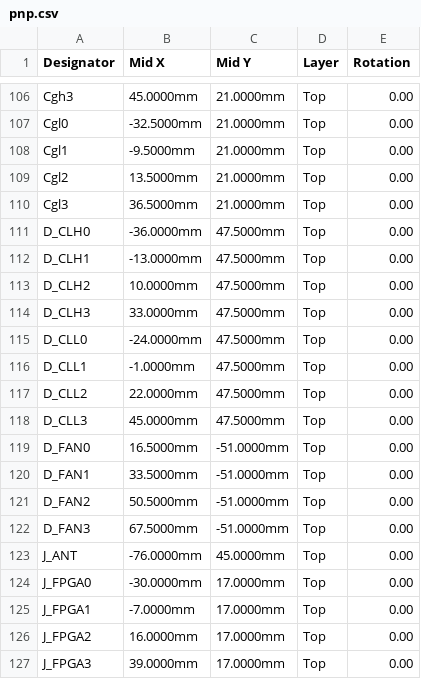
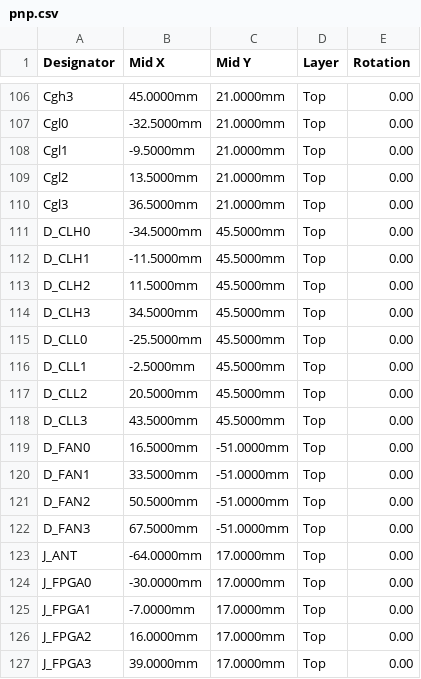
Before and after one commit to muonTelescope/muon3, a CSV file: fab/pnp.csv, drawn as a sheet; only a part is shown, gaps mark what is left out.

```diff
--- a/fab/pnp.csv
+++ b/fab/pnp.csv
@@ -110,10 +110,10 @@ Cgl2,13.5000mm,21.0000mm,Top,0.00
 Cgl3,36.5000mm,21.0000mm,Top,0.00
-D_CLH0,-36.0000mm,47.5000mm,Top,0.00
-D_CLH1,-13.0000mm,47.5000mm,Top,0.00
-D_CLH2,10.0000mm,47.5000mm,Top,0.00
-D_CLH3,33.0000mm,47.5000mm,Top,0.00
-D_CLL0,-24.0000mm,47.5000mm,Top,0.00
-D_CLL1,-1.0000mm,47.5000mm,Top,0.00
-D_CLL2,22.0000mm,47.5000mm,Top,0.00
-D_CLL3,45.0000mm,47.5000mm,Top,0.00
+D_CLH0,-34.5000mm,45.5000mm,Top,0.00
+D_CLH1,-11.5000mm,45.5000mm,Top,0.00
+D_CLH2,11.5000mm,45.5000mm,Top,0.00
+D_CLH3,34.5000mm,45.5000mm,Top,0.00
+D_CLL0,-25.5000mm,45.5000mm,Top,0.00
+D_CLL1,-2.5000mm,45.5000mm,Top,0.00
+D_CLL2,20.5000mm,45.5000mm,Top,0.00
+D_CLL3,43.5000mm,45.5000mm,Top,0.00
 D_FAN0,16.5000mm,-51.0000mm,Top,0.00
@@ -122,3 +122,3 @@ D_FAN2,50.5000mm,-51.0000mm,Top,0.00
 D_FAN3,67.5000mm,-51.0000mm,Top,0.00
-J_ANT,-76.0000mm,45.0000mm,Top,0.00
+J_ANT,-64.0000mm,17.0000mm,Top,0.00
 J_FPGA0,-30.0000mm,17.0000mm,Top,0.00
```
Also changed, not shown: 7 other files.
